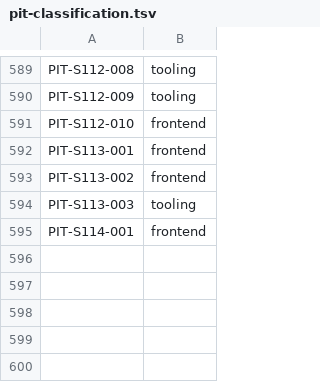
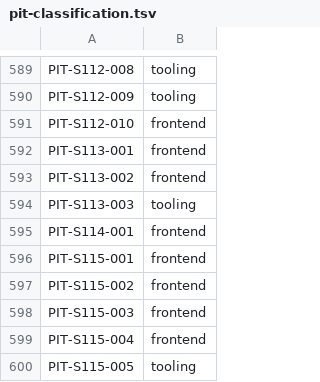
Before and after one commit to LeenVandelied/MyTimeline, a TSV file: .ai-env/tools/pit-classification.tsv, drawn as a sheet; only a part is shown, gaps mark what is left out; the diff names each change by its address in the sheet, - before the commit and + after, or states it on an @@ line.

```diff
--- a/.ai-env/tools/pit-classification.tsv
+++ b/.ai-env/tools/pit-classification.tsv
+row 596: PIT-S115-001 | frontend
+row 597: PIT-S115-002 | frontend
+row 598: PIT-S115-003 | frontend
+row 599: PIT-S115-004 | frontend
+row 600: PIT-S115-005 | tooling
```
Also changed, not shown: 6 other files.
